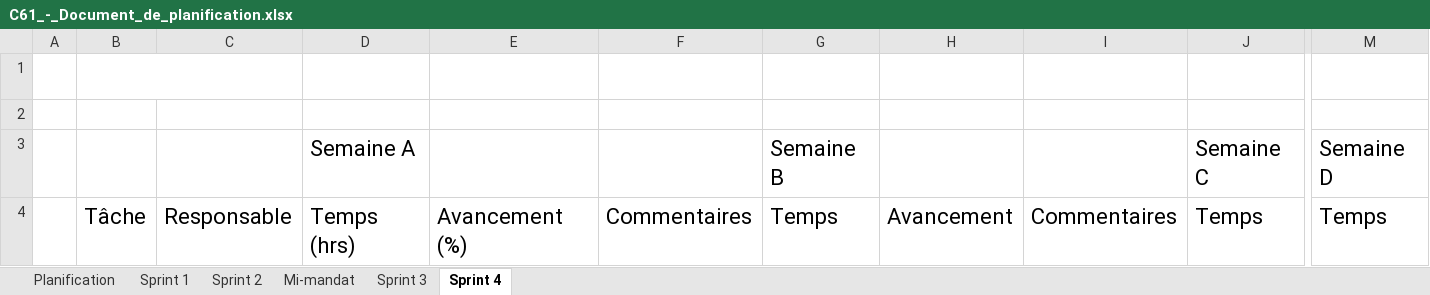
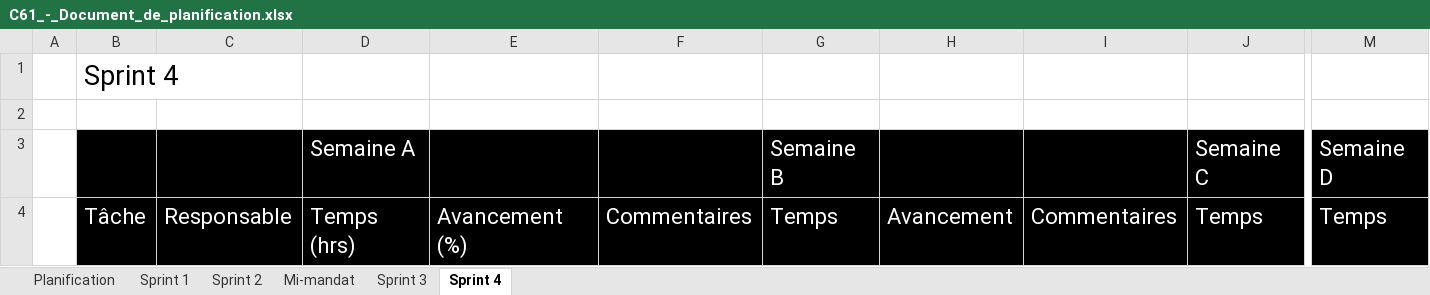
Before and after one commit to Cemecla/Acoustic-Tracing, an Excel workbook: doc/C61_-_Document_de_planification.xlsx, sheet Sprint 4, drawn as a sheet; only a part is shown, gaps mark what is left out; values as stored, in another font and other column widths than the file's, no borders; the diff covers the shown part only; the diff names each change by its address in the sheet, - before the commit and + after, or states it on an @@ line.

```diff
--- a/doc/C61_-_Document_de_planification.xlsx (sheet Sprint 4)
+++ b/doc/C61_-_Document_de_planification.xlsx (sheet Sprint 4)
-B1 text colour: #FFFFFF
+B1 text colour: black
-B3:M4 fill: none
+B3:M4 fill: #000000
-D3 text colour: black
+D3 text colour: #FFFFFF
-G3 text colour: black
+G3 text colour: #FFFFFF
-J3 text colour: black
+J3 text colour: #FFFFFF
-M3 text colour: black
+M3 text colour: #FFFFFF
-B4:M4 text colour: black
+B4:M4 text colour: #FFFFFF
```
Also changed, not shown: cell formats elsewhere in this sheet, sheet Sprint 1, sheet Sprint 2, sheet Sprint 3, sheet Planification, sheet Mi-mandat.
